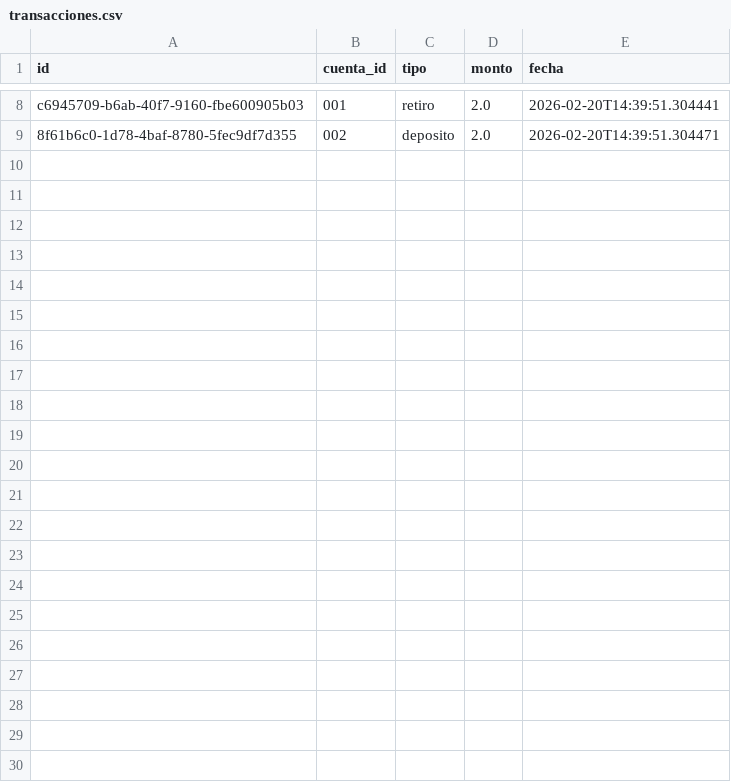
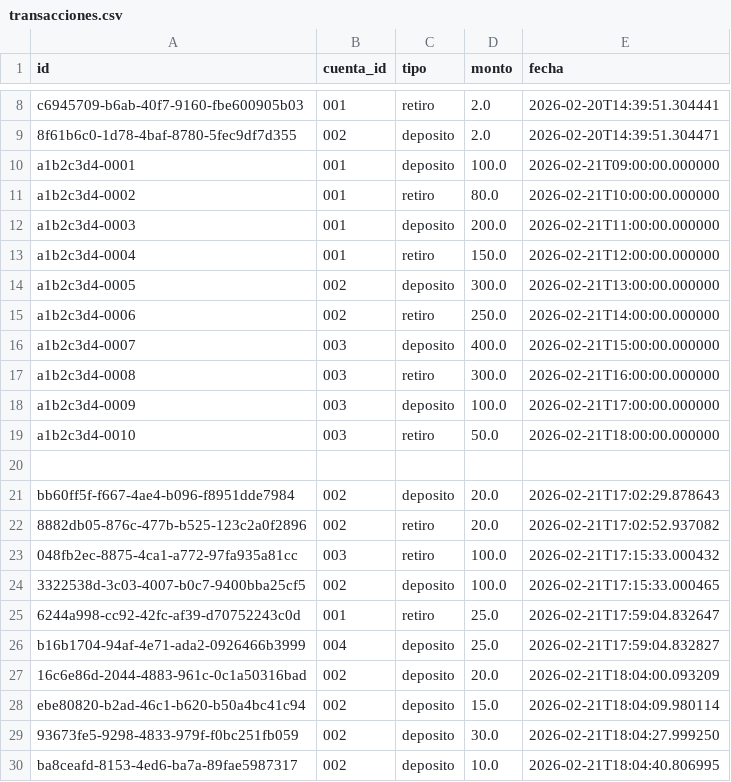
Before and after one commit to andersito7/CHALLENGE3, a CSV file: data/transacciones.csv, drawn as a sheet; only a part is shown, gaps mark what is left out.

```diff
--- a/data/transacciones.csv
+++ b/data/transacciones.csv
@@ -9 +9,22 @@ c6945709-b6ab-40f7-9160-fbe600905b03,001,retiro,2.0,2026-02-20T14:39:51.304441
 8f61b6c0-1d78-4baf-8780-5fec9df7d355,002,deposito,2.0,2026-02-20T14:39:51.304471
+a1b2c3d4-0001,001,deposito,100.0,2026-02-21T09:00:00.000000
+a1b2c3d4-0002,001,retiro,80.0,2026-02-21T10:00:00.000000
+a1b2c3d4-0003,001,deposito,200.0,2026-02-21T11:00:00.000000
+a1b2c3d4-0004,001,retiro,150.0,2026-02-21T12:00:00.000000
+a1b2c3d4-0005,002,deposito,300.0,2026-02-21T13:00:00.000000
+a1b2c3d4-0006,002,retiro,250.0,2026-02-21T14:00:00.000000
+a1b2c3d4-0007,003,deposito,400.0,2026-02-21T15:00:00.000000
+a1b2c3d4-0008,003,retiro,300.0,2026-02-21T16:00:00.000000
+a1b2c3d4-0009,003,deposito,100.0,2026-02-21T17:00:00.000000
+a1b2c3d4-0010,003,retiro,50.0,2026-02-21T18:00:00.000000
+
+bb60ff5f-f667-4ae4-b096-f8951dde7984,002,deposito,20.0,2026-02-21T17:02:29.878643
+8882db05-876c-477b-b525-123c2a0f2896,002,retiro,20.0,2026-02-21T17:02:52.937082
+048fb2ec-8875-4ca1-a772-97fa935a81cc,003,retiro,100.0,2026-02-21T17:15:33.000432
+3322538d-3c03-4007-b0c7-9400bba25cf5,002,deposito,100.0,2026-02-21T17:15:33.000465
+6244a998-cc92-42fc-af39-d70752243c0d,001,retiro,25.0,2026-02-21T17:59:04.832647
+b16b1704-94af-4e71-ada2-0926466b3999,004,deposito,25.0,2026-02-21T17:59:04.832827
+16c6e86d-2044-4883-961c-0c1a50316bad,002,deposito,20.0,2026-02-21T18:04:00.093209
+ebe80820-b2ad-46c1-b620-b50a4bc41c94,002,deposito,15.0,2026-02-21T18:04:09.980114
+93673fe5-9298-4833-979f-f0bc251fb059,002,deposito,30.0,2026-02-21T18:04:27.999250
+ba8ceafd-8153-4ed6-ba7a-89fae5987317,002,deposito,10.0,2026-02-21T18:04:40.806995
```
Also changed, not shown: data/transferencias.csv, 11 other files.
